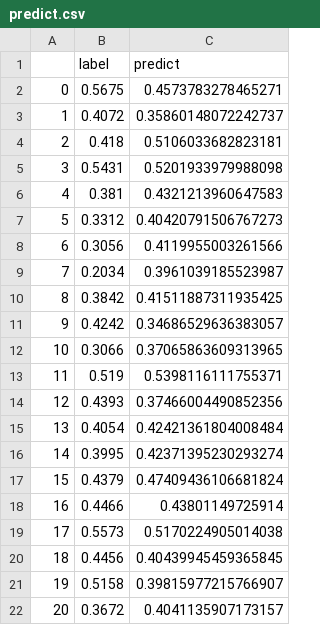
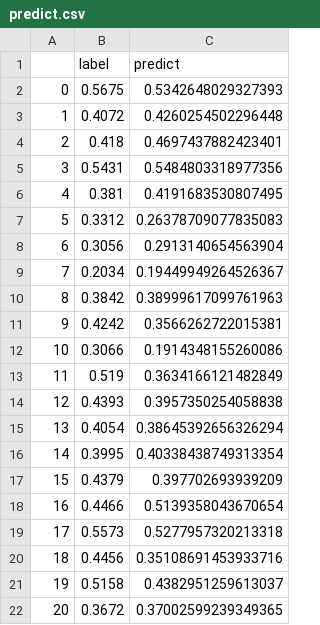
Before and after one commit to mmszhezhi/corn, a CSV file: predict.csv, drawn as a sheet.

```diff
--- a/predict.csv
+++ b/predict.csv
@@ -1,22 +1,22 @@
 ,label,predict
-0,0.5675,0.4573783278465271
-1,0.4072,0.35860148072242737
-2,0.418,0.5106033682823181
-3,0.5431,0.5201933979988098
-4,0.381,0.4321213960647583
-5,0.3312,0.40420791506767273
-6,0.3056,0.4119955003261566
-7,0.2034,0.3961039185523987
-8,0.3842,0.41511887311935425
-9,0.4242,0.34686529636383057
-10,0.3066,0.37065863609313965
-11,0.519,0.5398116111755371
-12,0.4393,0.37466004490852356
-13,0.4054,0.42421361804008484
-14,0.3995,0.42371395230293274
-15,0.4379,0.47409436106681824
-16,0.4466,0.43801149725914
-17,0.5573,0.5170224905014038
-18,0.4456,0.40439945459365845
-19,0.5158,0.39815977215766907
-20,0.3672,0.4041135907173157
+0,0.5675,0.5342648029327393
+1,0.4072,0.4260254502296448
+2,0.418,0.4697437882423401
+3,0.5431,0.5484803318977356
+4,0.381,0.4191683530807495
+5,0.3312,0.26378709077835083
+6,0.3056,0.2913140654563904
+7,0.2034,0.19449949264526367
+8,0.3842,0.38999617099761963
+9,0.4242,0.3566262722015381
+10,0.3066,0.1914348155260086
+11,0.519,0.3634166121482849
+12,0.4393,0.3957350254058838
+13,0.4054,0.38645392656326294
+14,0.3995,0.40338438749313354
+15,0.4379,0.397702693939209
+16,0.4466,0.5139358043670654
+17,0.5573,0.5277957320213318
+18,0.4456,0.35108691453933716
+19,0.5158,0.4382951259613037
+20,0.3672,0.37002599239349365
```
Also changed, not shown: 2 other files.
